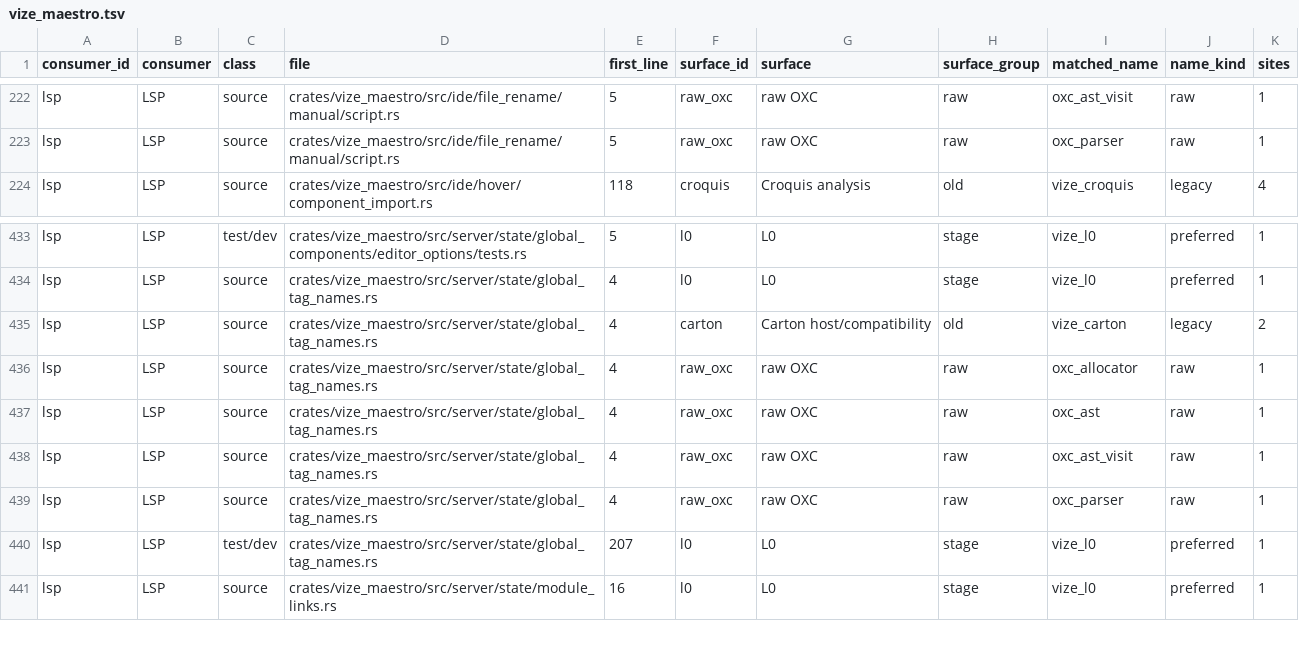
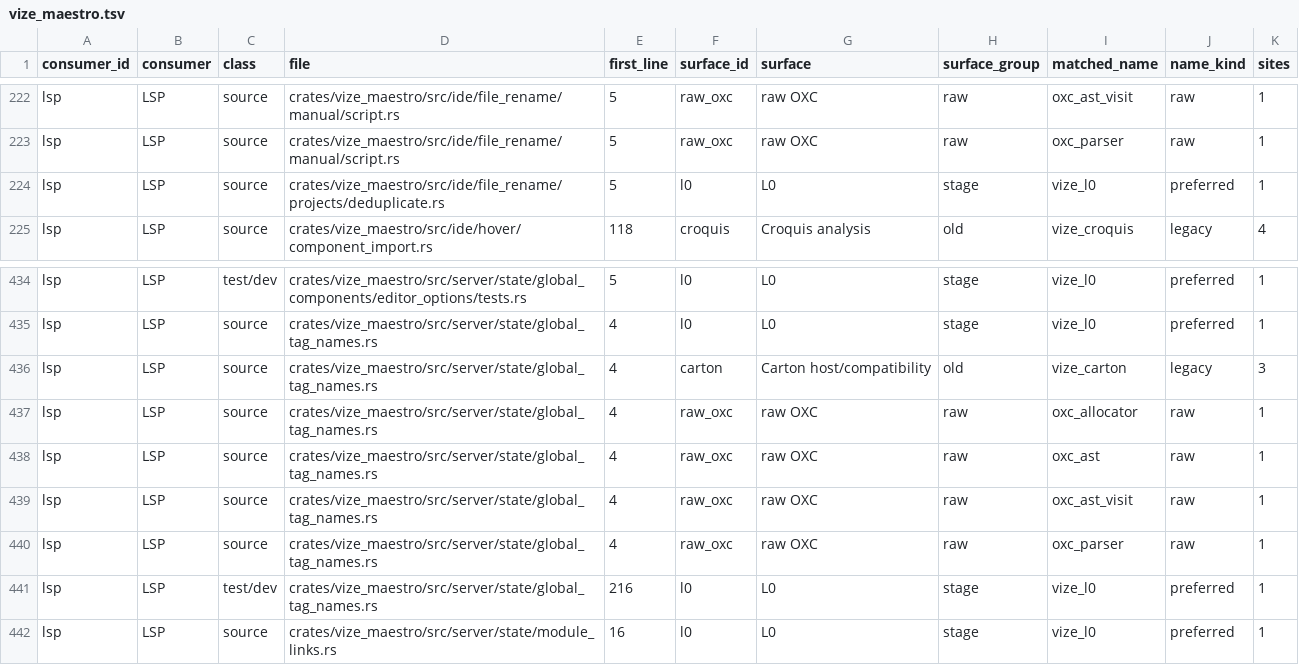
Before and after one commit to ty-ler/vize, a TSV file: docs/davinci/plan/consumer-migration-surfaces/lsp/vize_maestro.tsv, drawn as a sheet; only a part is shown, gaps mark what is left out.

```diff
--- a/docs/davinci/plan/consumer-migration-surfaces/lsp/vize_maestro.tsv
+++ b/docs/davinci/plan/consumer-migration-surfaces/lsp/vize_maestro.tsv
@@ -223,2 +223,3 @@ lsp	LSP	source	crates/vize_maestro/src/ide/file_rename/manual/script.rs	5	raw_ox
 lsp	LSP	source	crates/vize_maestro/src/ide/file_rename/manual/script.rs	5	raw_oxc	raw OXC	raw	oxc_parser	raw	1
+lsp	LSP	source	crates/vize_maestro/src/ide/file_rename/projects/deduplicate.rs	5	l0	L0	stage	vize_l0	preferred	1
 lsp	LSP	source	crates/vize_maestro/src/ide/hover/component_import.rs	118	croquis	Croquis analysis	old	vize_croquis	legacy	4
@@ -434,3 +435,3 @@ lsp	LSP	test/dev	crates/vize_maestro/src/server/state/global_components/editor_o
 lsp	LSP	source	crates/vize_maestro/src/server/state/global_tag_names.rs	4	l0	L0	stage	vize_l0	preferred	1
-lsp	LSP	source	crates/vize_maestro/src/server/state/global_tag_names.rs	4	carton	Carton host/compatibility	old	vize_carton	legacy	2
+lsp	LSP	source	crates/vize_maestro/src/server/state/global_tag_names.rs	4	carton	Carton host/compatibility	old	vize_carton	legacy	3
 lsp	LSP	source	crates/vize_maestro/src/server/state/global_tag_names.rs	4	raw_oxc	raw OXC	raw	oxc_allocator	raw	1
@@ -439,3 +440,3 @@ lsp	LSP	source	crates/vize_maestro/src/server/state/global_tag_names.rs	4	raw_ox
 lsp	LSP	source	crates/vize_maestro/src/server/state/global_tag_names.rs	4	raw_oxc	raw OXC	raw	oxc_parser	raw	1
-lsp	LSP	test/dev	crates/vize_maestro/src/server/state/global_tag_names.rs	207	l0	L0	stage	vize_l0	preferred	1
+lsp	LSP	test/dev	crates/vize_maestro/src/server/state/global_tag_names.rs	216	l0	L0	stage	vize_l0	preferred	1
 lsp	LSP	source	crates/vize_maestro/src/server/state/module_links.rs	16	l0	L0	stage	vize_l0	preferred	1
```
Also changed, not shown: 6 other files.
